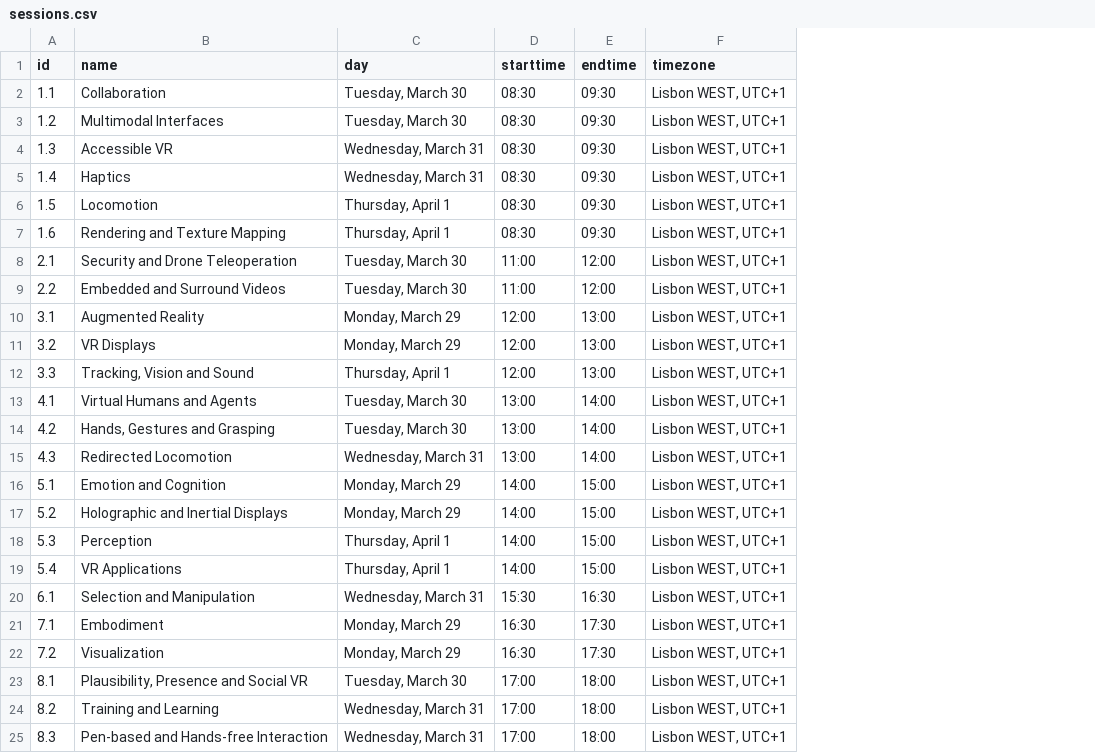
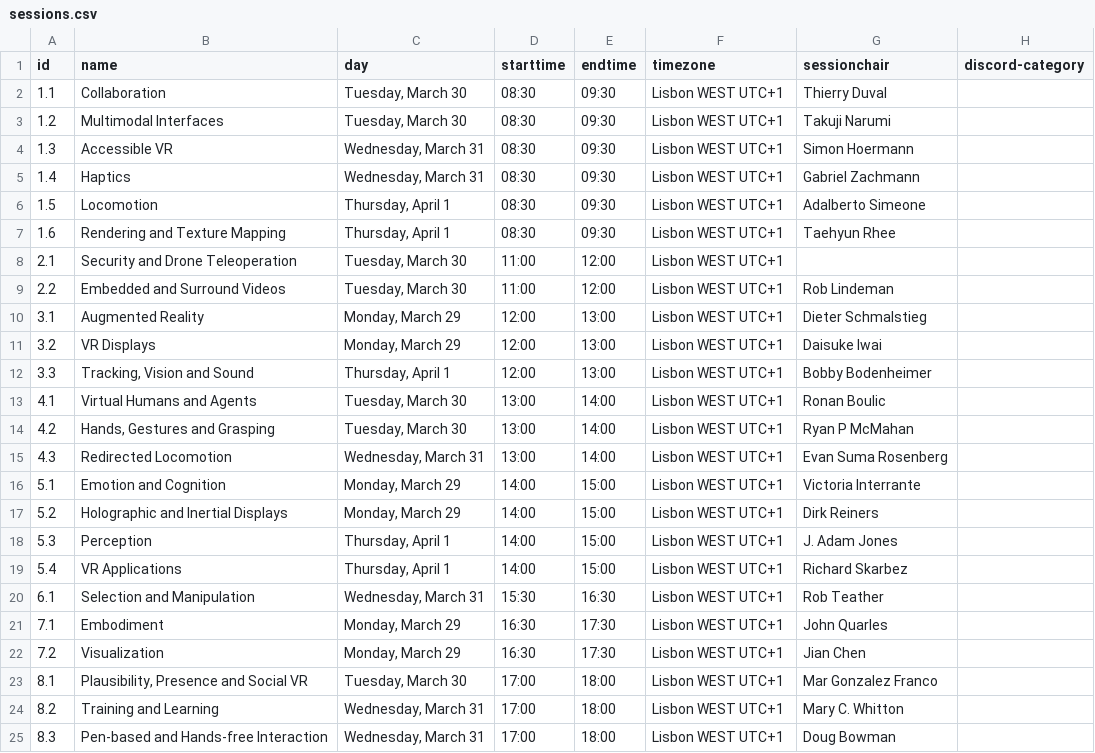
Before and after one commit to ieeevr/2021, a CSV file: _data/sessions.csv, drawn as a sheet; the diff names each change by its address in the sheet, - before the commit and + after, or states it on an @@ line.

```diff
--- a/_data/sessions.csv
+++ b/_data/sessions.csv
+column G (sessionchair), rows 2-25: Thierry Duval | Takuji Narumi | Simon Hoermann | Gabriel Zachmann | Adalberto Simeone | Taehyun Rhee |  | Rob Lindeman | Dieter Schmalstieg | Daisuke Iwai | Bobby Bodenheimer | Ronan Boulic | Ryan P McMahan | Evan Suma Rosenberg | Victoria Interrante | Dirk Reiners | J. Adam Jones | Richard Skarbez | Rob Teather | John Quarles | Jian Chen | Mar Gonzalez Franco | Mary C. Whitton | Doug Bowman
+column H (discord-category), empty
-F2:F25 (timezone): Lisbon WEST, UTC+1
+F2:F25 (timezone): Lisbon WEST UTC+1
```
Also changed, not shown: 2 other files.
